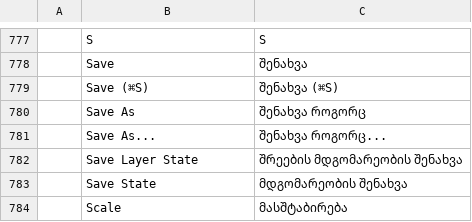
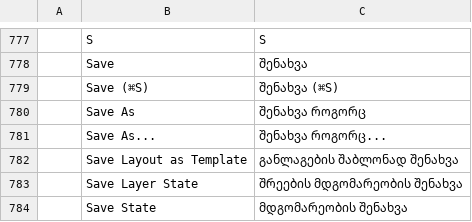
Before and after one commit to devius/cadcraft, a TSV file: crates/ui-egui/src/i18n/ka.tsv, drawn as a sheet; only a part is shown, gaps mark what is left out; the shorter side is filled out with more unchanged rows; the diff names each change by its address in the sheet, - before the commit and + after, or states it on an @@ line.

```diff
--- a/crates/ui-egui/src/i18n/ka.tsv
+++ b/crates/ui-egui/src/i18n/ka.tsv
+row 782:  | Save Layout as Template | განლაგების შაბლონად შენახვა
```
Also changed, not shown: 2 other files.
